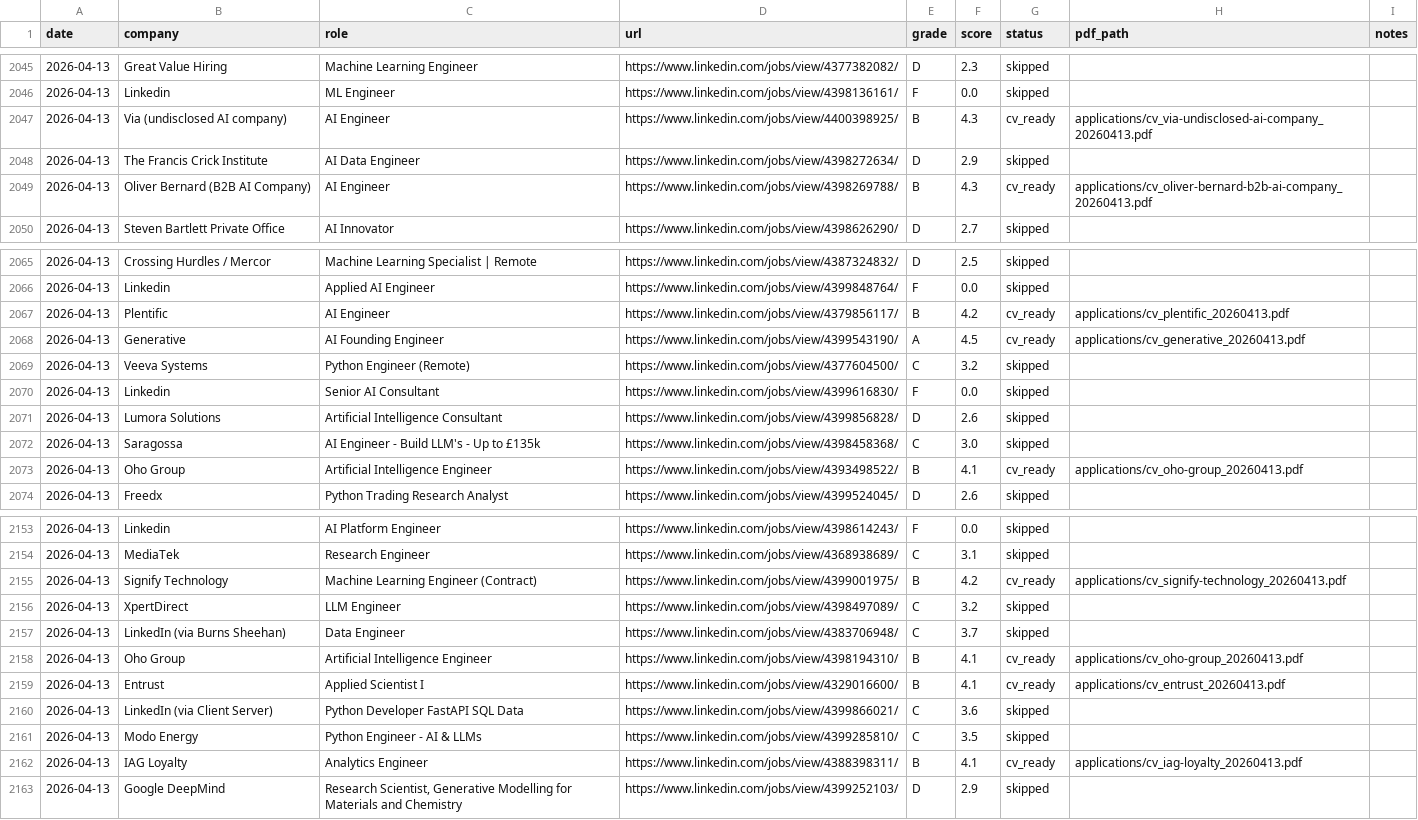
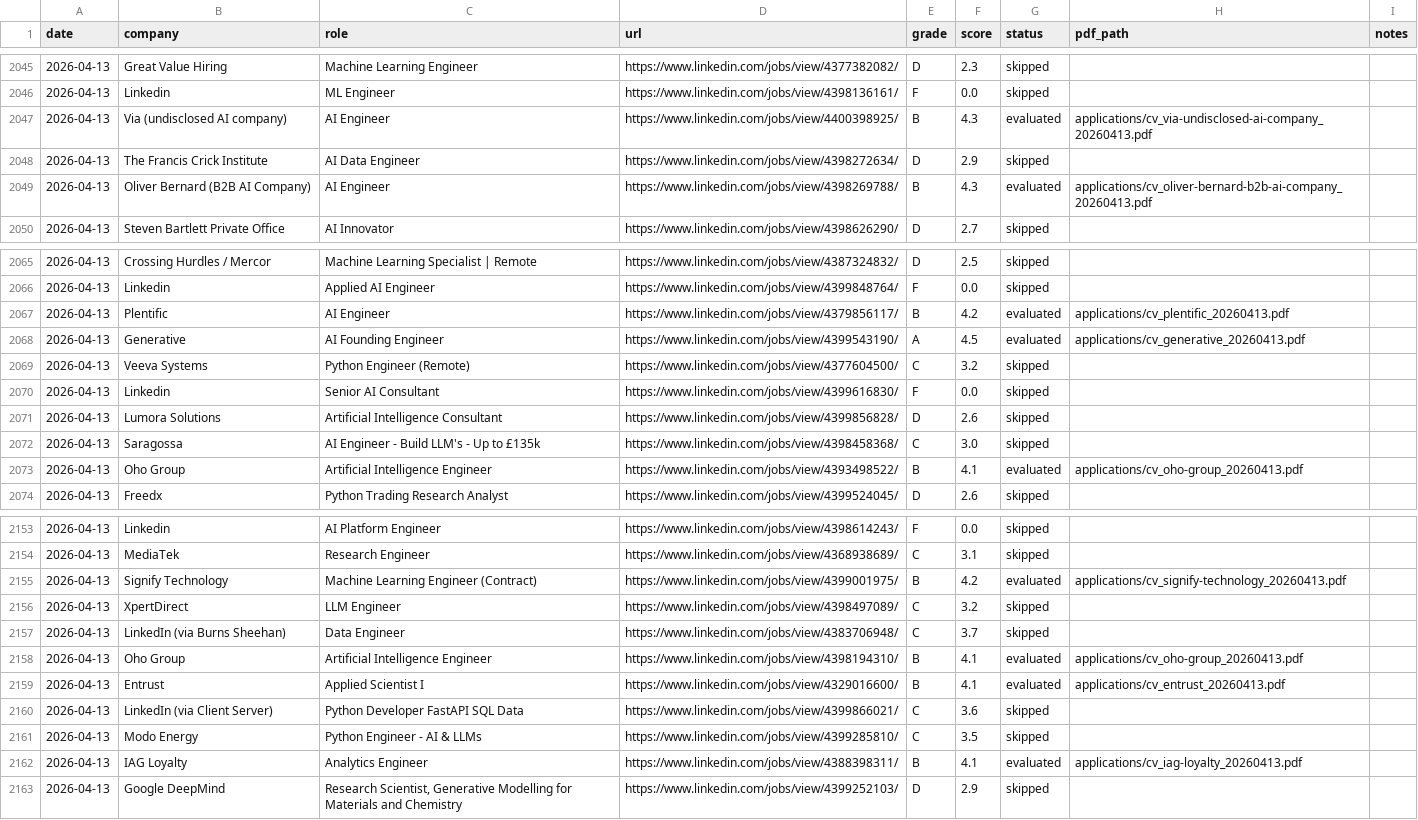
Before and after one commit to renzorico/ds-radar, a TSV file: tracker.tsv, drawn as a sheet; only a part is shown, gaps mark what is left out; the diff covers the shown part only.

Commit message:
Clean stale cv_ready tracker rows and prompt for dashboard model

```diff
--- a/tracker.tsv
+++ b/tracker.tsv
@@ -2046,5 +2046,5 @@ date	company	role	url	grade	score	status	pdf_path	notes
 2026-04-13	Linkedin	ML Engineer	https://www.linkedin.com/jobs/view/4398136161/	F	0.0	skipped		
-2026-04-13	Via (undisclosed AI company)	AI Engineer	https://www.linkedin.com/jobs/view/4400398925/	B	4.3	cv_ready	applications/cv_via-undisclosed-ai-company_20260413.pdf	
+2026-04-13	Via (undisclosed AI company)	AI Engineer	https://www.linkedin.com/jobs/view/4400398925/	B	4.3	evaluated	applications/cv_via-undisclosed-ai-company_20260413.pdf	
 2026-04-13	The Francis Crick Institute	AI Data Engineer	https://www.linkedin.com/jobs/view/4398272634/	D	2.9	skipped		
-2026-04-13	Oliver Bernard (B2B AI Company)	AI Engineer	https://www.linkedin.com/jobs/view/4398269788/	B	4.3	cv_ready	applications/cv_oliver-bernard-b2b-ai-company_20260413.pdf	
+2026-04-13	Oliver Bernard (B2B AI Company)	AI Engineer	https://www.linkedin.com/jobs/view/4398269788/	B	4.3	evaluated	applications/cv_oliver-bernard-b2b-ai-company_20260413.pdf	
 2026-04-13	Steven Bartlett Private Office	AI Innovator	https://www.linkedin.com/jobs/view/4398626290/	D	2.7	skipped		
@@ -2066,4 +2066,4 @@ date	company	role	url	grade	score	status	pdf_path	notes
 2026-04-13	Linkedin	Applied AI Engineer	https://www.linkedin.com/jobs/view/4399848764/	F	0.0	skipped		
-2026-04-13	Plentific	AI Engineer	https://www.linkedin.com/jobs/view/4379856117/	B	4.2	cv_ready	applications/cv_plentific_20260413.pdf	
-2026-04-13	Generative	AI Founding Engineer	https://www.linkedin.com/jobs/view/4399543190/	A	4.5	cv_ready	applications/cv_generative_20260413.pdf	
+2026-04-13	Plentific	AI Engineer	https://www.linkedin.com/jobs/view/4379856117/	B	4.2	evaluated	applications/cv_plentific_20260413.pdf	
+2026-04-13	Generative	AI Founding Engineer	https://www.linkedin.com/jobs/view/4399543190/	A	4.5	evaluated	applications/cv_generative_20260413.pdf	
 2026-04-13	Veeva Systems	Python Engineer (Remote)	https://www.linkedin.com/jobs/view/4377604500/	C	3.2	skipped		
@@ -2072,3 +2072,3 @@ date	company	role	url	grade	score	status	pdf_path	notes
 2026-04-13	Saragossa	AI Engineer - Build LLM's - Up to £135k	https://www.linkedin.com/jobs/view/4398458368/	C	3.0	skipped		
-2026-04-13	Oho Group	Artificial Intelligence Engineer	https://www.linkedin.com/jobs/view/4393498522/	B	4.1	cv_ready	applications/cv_oho-group_20260413.pdf	
+2026-04-13	Oho Group	Artificial Intelligence Engineer	https://www.linkedin.com/jobs/view/4393498522/	B	4.1	evaluated	applications/cv_oho-group_20260413.pdf	
 2026-04-13	Freedx	Python Trading Research Analyst	https://www.linkedin.com/jobs/view/4399524045/	D	2.6	skipped		
@@ -2154,10 +2154,10 @@ date	company	role	url	grade	score	status	pdf_path	notes
 2026-04-13	MediaTek	Research Engineer	https://www.linkedin.com/jobs/view/4368938689/	C	3.1	skipped		
-2026-04-13	Signify Technology	Machine Learning Engineer (Contract)	https://www.linkedin.com/jobs/view/4399001975/	B	4.2	cv_ready	applications/cv_signify-technology_20260413.pdf	
+2026-04-13	Signify Technology	Machine Learning Engineer (Contract)	https://www.linkedin.com/jobs/view/4399001975/	B	4.2	evaluated	applications/cv_signify-technology_20260413.pdf	
 2026-04-13	XpertDirect	LLM Engineer	https://www.linkedin.com/jobs/view/4398497089/	C	3.2	skipped		
 2026-04-13	LinkedIn (via Burns Sheehan)	Data Engineer	https://www.linkedin.com/jobs/view/4383706948/	C	3.7	skipped		
-2026-04-13	Oho Group	Artificial Intelligence Engineer	https://www.linkedin.com/jobs/view/4398194310/	B	4.1	cv_ready	applications/cv_oho-group_20260413.pdf	
-2026-04-13	Entrust	Applied Scientist I	https://www.linkedin.com/jobs/view/4329016600/	B	4.1	cv_ready	applications/cv_entrust_20260413.pdf	
+2026-04-13	Oho Group	Artificial Intelligence Engineer	https://www.linkedin.com/jobs/view/4398194310/	B	4.1	evaluated	applications/cv_oho-group_20260413.pdf	
+2026-04-13	Entrust	Applied Scientist I	https://www.linkedin.com/jobs/view/4329016600/	B	4.1	evaluated	applications/cv_entrust_20260413.pdf	
 2026-04-13	LinkedIn (via Client Server)	Python Developer FastAPI SQL Data	https://www.linkedin.com/jobs/view/4399866021/	C	3.6	skipped		
 2026-04-13	Modo Energy	Python Engineer - AI & LLMs	https://www.linkedin.com/jobs/view/4399285810/	C	3.5	skipped		
-2026-04-13	IAG Loyalty	Analytics Engineer	https://www.linkedin.com/jobs/view/4388398311/	B	4.1	cv_ready	applications/cv_iag-loyalty_20260413.pdf	
+2026-04-13	IAG Loyalty	Analytics Engineer	https://www.linkedin.com/jobs/view/4388398311/	B	4.1	evaluated	applications/cv_iag-loyalty_20260413.pdf	
 2026-04-13	Google DeepMind	Research Scientist, Generative Modelling for Materials and Chemistry	https://www.linkedin.com/jobs/view/4399252103/	D	2.9	skipped		
```
Also changed, not shown: 34 edited cells elsewhere in this file, 1 other file.
